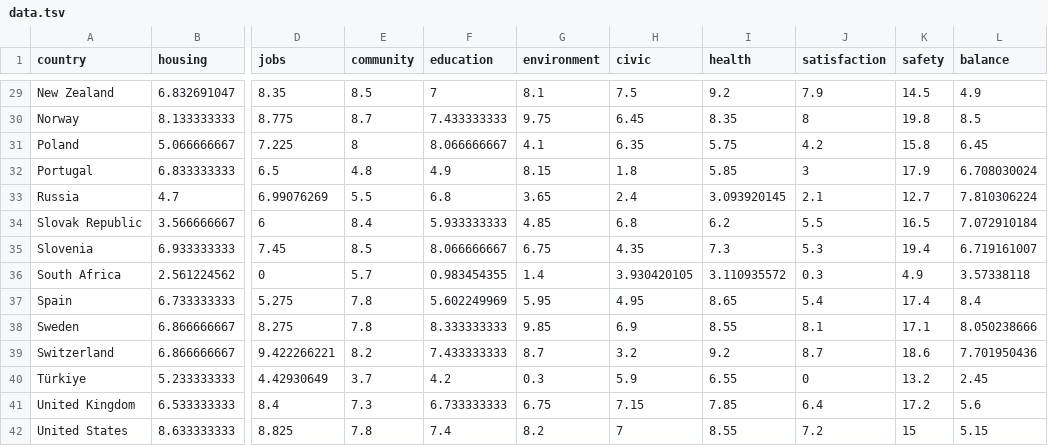
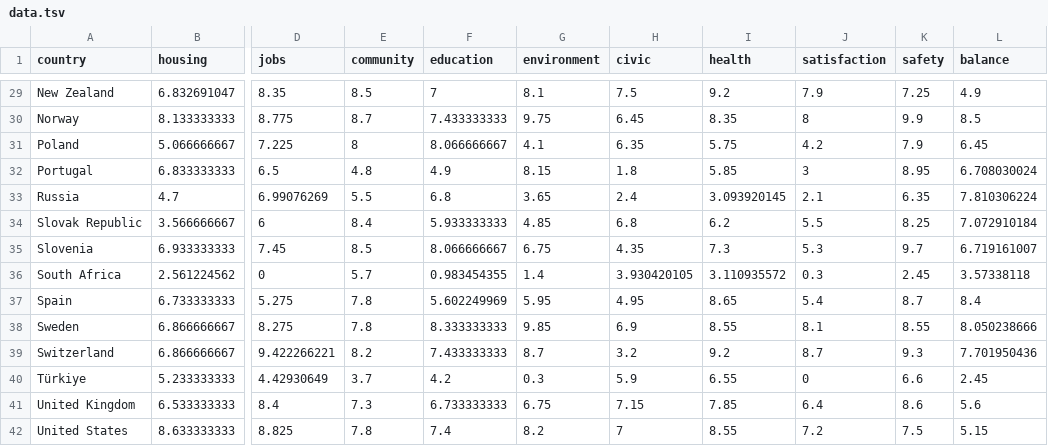
Before and after one commit to gitvfd/BLI-test, a TSV file: data.tsv, drawn as a sheet; only a part is shown, gaps mark what is left out; the diff covers the shown part only; the diff names each change by its address in the sheet, - before the commit and + after, or states it on an @@ line.

```diff
--- a/data.tsv
+++ b/data.tsv
-K29 (safety): 14.5
+K29 (safety): 7.25
-K30 (safety): 19.8
+K30 (safety): 9.9
-K31 (safety): 15.8
+K31 (safety): 7.9
-K32 (safety): 17.9
+K32 (safety): 8.95
-K33 (safety): 12.7
+K33 (safety): 6.35
-K34 (safety): 16.5
+K34 (safety): 8.25
-K35 (safety): 19.4
+K35 (safety): 9.7
-K36 (safety): 4.9
+K36 (safety): 2.45
-K37 (safety): 17.4
+K37 (safety): 8.7
-K38 (safety): 17.1
+K38 (safety): 8.55
-K39 (safety): 18.6
+K39 (safety): 9.3
-K40 (safety): 13.2
+K40 (safety): 6.6
-K41 (safety): 17.2
+K41 (safety): 8.6
-K42 (safety): 15
+K42 (safety): 7.5
```
Also changed, not shown: 27 edited cells elsewhere in this file.
